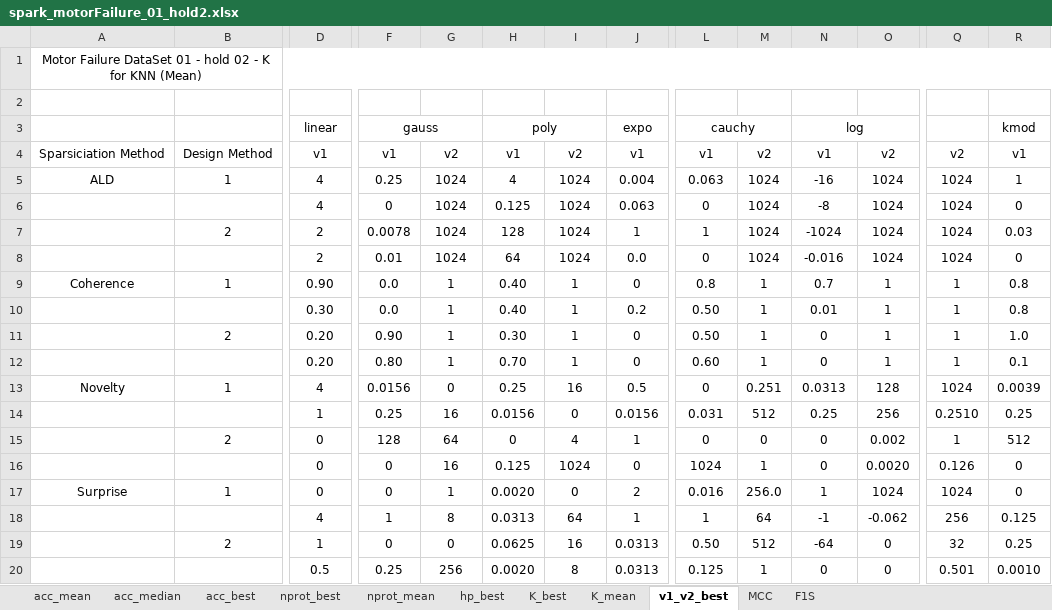
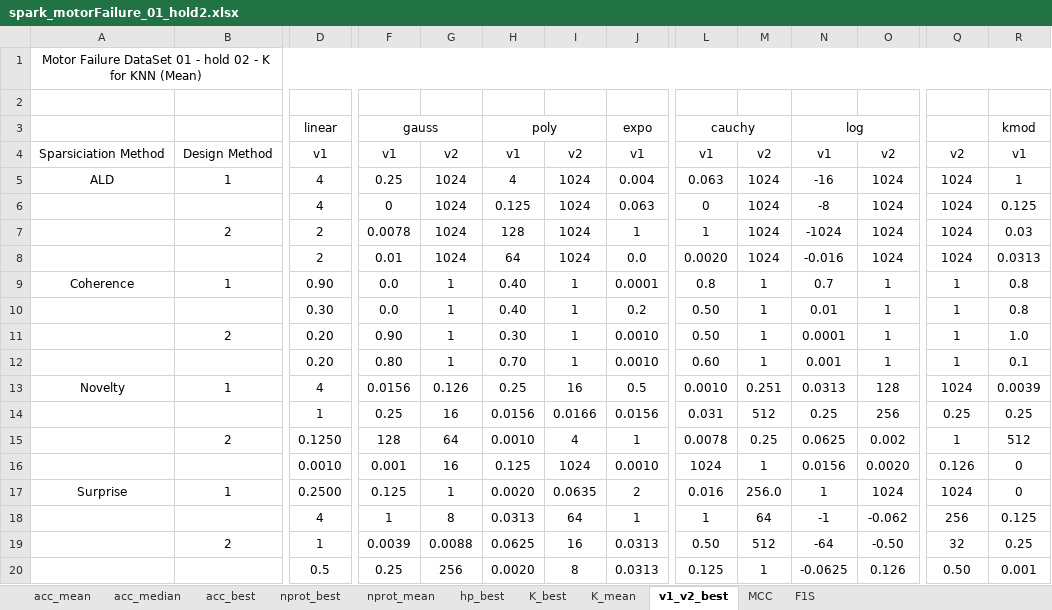
Before and after one commit to davidcoelho89/Matlab-MLTool-fp, an Excel workbook: results_analysis/spark_motorFailure_01_hold2.xlsx, sheet v1_v2_best, drawn as a sheet; only a part is shown, gaps mark what is left out; values as stored, in another font and other column widths than the file's, no borders; the diff names each change by its address in the sheet, - before the commit and + after, or states it on an @@ line.

```diff
--- a/results_analysis/spark_motorFailure_01_hold2.xlsx (sheet v1_v2_best)
+++ b/results_analysis/spark_motorFailure_01_hold2.xlsx (sheet v1_v2_best)
-R6: 0
+R6: 0.125
-L8: 0
+L8: 0.0020
-R8: 0
+R8: 0.0313
-J9: 0
+J9: 0.0001
-J11:J12: 0
+J11:J12: 0.0010
-N11: 0
+N11: 0.0001
-N12: 0
+N12: 0.001
-G13: 0
+G13: 0.126
-L13: 0
+L13: 0.0010
-I14: 0
+I14: 0.0166
-Q14: 0.2510
+Q14: 0.25
-D15: 0
+D15: 0.1250
-H15: 0
+H15: 0.0010
-L15: 0
+L15: 0.0078
-M15: 0
+M15: 0.25
-N15: 0
+N15: 0.0625
-D16: 0
+D16: 0.0010
-F16: 0
+F16: 0.001
-J16: 0
+J16: 0.0010
-N16: 0
+N16: 0.0156
-D17: 0
+D17: 0.2500
-F17: 0
+F17: 0.125
-I17: 0
+I17: 0.0635
-F19: 0
+F19: 0.0039
-G19: 0
+G19: 0.0088
-O19: 0
+O19: -0.50
-N20: 0
+N20: -0.0625
-O20: 0
+O20: 0.126
-Q20: 0.501
+Q20: 0.50
-R20: 0.0010
+R20: 0.001
```
Also changed, not shown: results_analysis/spark_cervicalCancer_01_hold2.xlsx, results_analysis/spark_cervicalCancer_02_hold2.xlsx, 5 other files.
